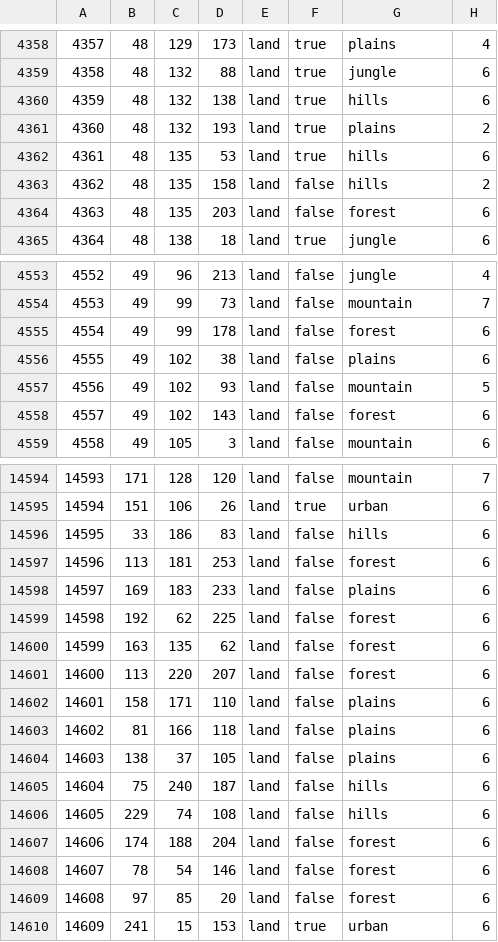
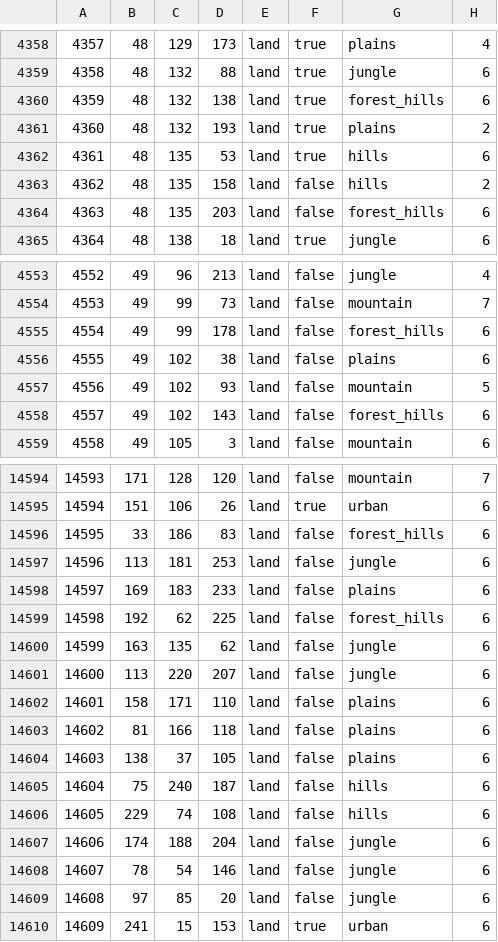
Before and after one commit to Kama-Pushka/Kursach-Fizika, a CSV file: map/definition.csv, drawn as a sheet; only a part is shown, gaps mark what is left out; the diff covers the shown part only.

```diff
--- a/map/definition.csv
+++ b/map/definition.csv
@@ -4359,3 +4359,3 @@
 4358;48;132;88;land;true;jungle;6
-4359;48;132;138;land;true;hills;6
+4359;48;132;138;land;true;forest_hills;6
 4360;48;132;193;land;true;plains;2
@@ -4363,3 +4363,3 @@
 4362;48;135;158;land;false;hills;2
-4363;48;135;203;land;false;forest;6
+4363;48;135;203;land;false;forest_hills;6
 4364;48;138;18;land;true;jungle;6
@@ -4554,6 +4554,6 @@
 4553;49;99;73;land;false;mountain;7
-4554;49;99;178;land;false;forest;6
+4554;49;99;178;land;false;forest_hills;6
 4555;49;102;38;land;false;plains;6
 4556;49;102;93;land;false;mountain;5
-4557;49;102;143;land;false;forest;6
+4557;49;102;143;land;false;forest_hills;6
 4558;49;105;3;land;false;mountain;6
@@ -14595,8 +14595,8 @@
 14594;151;106;26;land;true;urban;6
-14595;33;186;83;land;false;hills;6
-14596;113;181;253;land;false;forest;6
+14595;33;186;83;land;false;forest_hills;6
+14596;113;181;253;land;false;jungle;6
 14597;169;183;233;land;false;plains;6
-14598;192;62;225;land;false;forest;6
-14599;163;135;62;land;false;forest;6
-14600;113;220;207;land;false;forest;6
+14598;192;62;225;land;false;forest_hills;6
+14599;163;135;62;land;false;jungle;6
+14600;113;220;207;land;false;jungle;6
 14601;158;171;110;land;false;plains;6
@@ -14606,5 +14606,5 @@
 14605;229;74;108;land;false;hills;6
-14606;174;188;204;land;false;forest;6
-14607;78;54;146;land;false;forest;6
-14608;97;85;20;land;false;forest;6
+14606;174;188;204;land;false;jungle;6
+14607;78;54;146;land;false;jungle;6
+14608;97;85;20;land;false;jungle;6
 14609;241;15;153;land;true;urban;6
```
Also changed, not shown: 65 edited cells elsewhere in this file, 3 other files.
